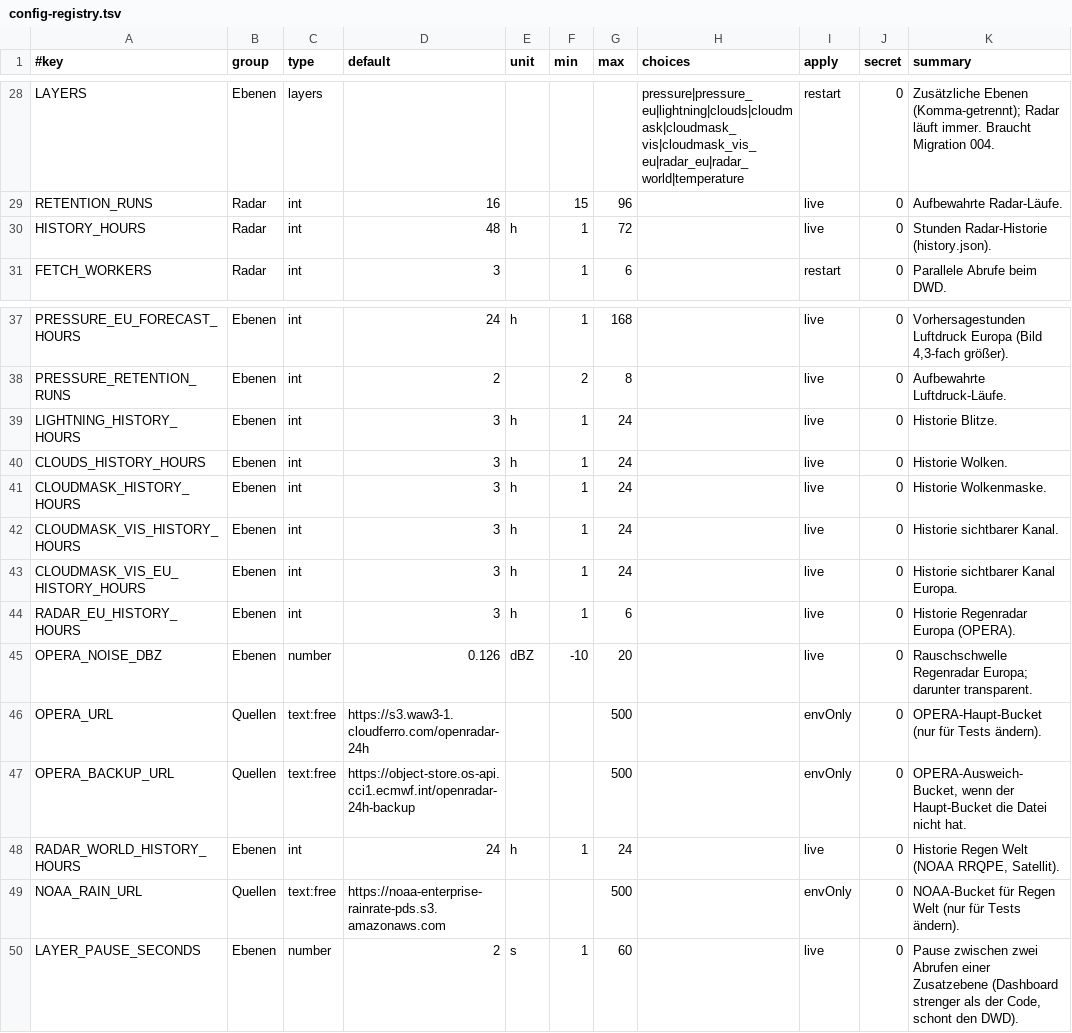
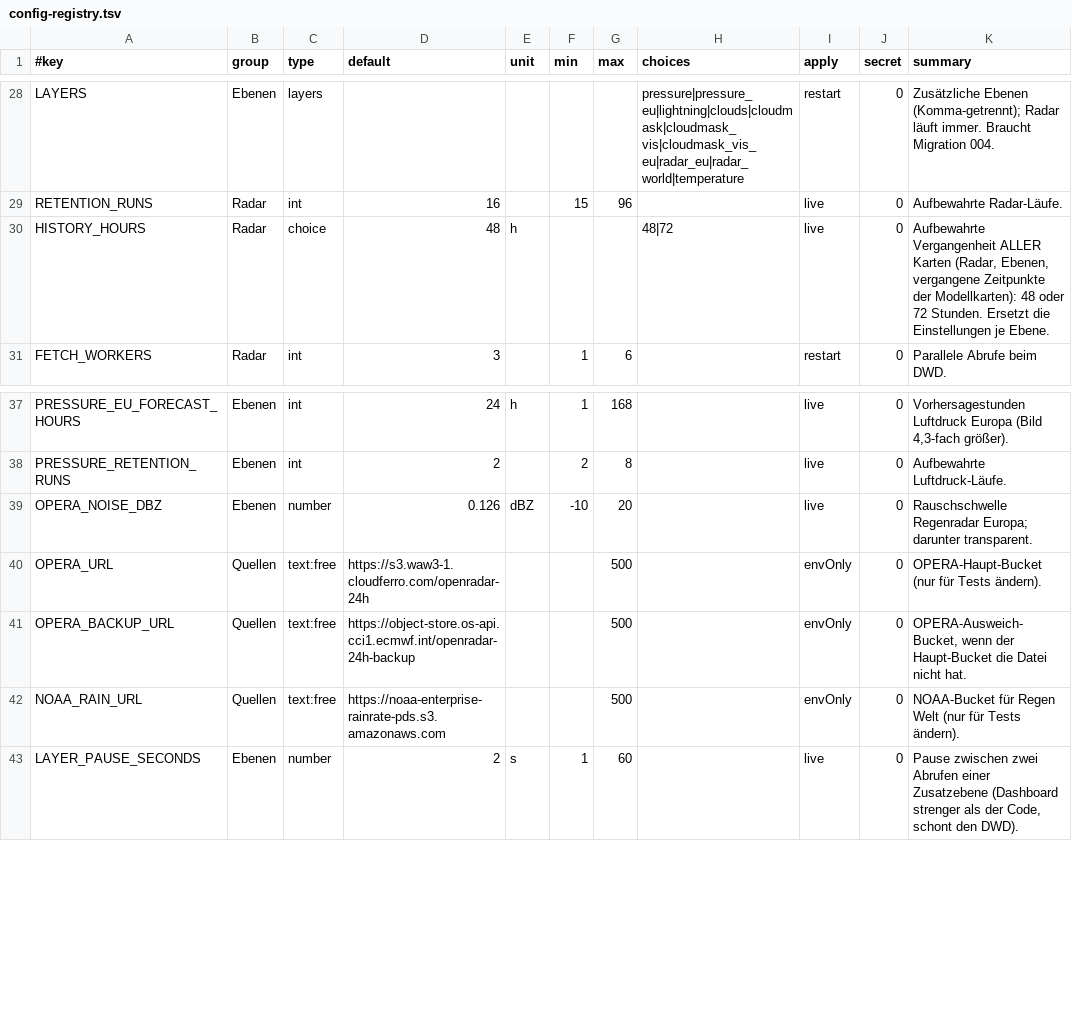
Before and after one commit to MagicalWig34653/weather-backend, a TSV file: deploy/swarm/config-registry.tsv, drawn as a sheet; only a part is shown, gaps mark what is left out.

```diff
--- a/deploy/swarm/config-registry.tsv
+++ b/deploy/swarm/config-registry.tsv
@@ -29,3 +29,3 @@ LAYERS	Ebenen	layers					pressure|pressure_eu|lightning|clouds|cloudmask|cloudma
 RETENTION_RUNS	Radar	int	16		15	96		live	0	Aufbewahrte Radar-Läufe.
-HISTORY_HOURS	Radar	int	48	h	1	72		live	0	Stunden Radar-Historie (history.json).
+HISTORY_HOURS	Radar	choice	48	h			48|72	live	0	Aufbewahrte Vergangenheit ALLER Karten (Radar, Ebenen, vergangene Zeitpunkte der Modellkarten): 48 oder 72 Stunden. Ersetzt die Einstellungen je Ebene.
 FETCH_WORKERS	Radar	int	3		1	6		restart	0	Parallele Abrufe beim DWD.
@@ -38,8 +38,2 @@ PRESSURE_EU_FORECAST_HOURS	Ebenen	int	24	h	1	168		live	0	Vorhersagestunden Luftd
 PRESSURE_RETENTION_RUNS	Ebenen	int	2		2	8		live	0	Aufbewahrte Luftdruck-Läufe.
-LIGHTNING_HISTORY_HOURS	Ebenen	int	3	h	1	24		live	0	Historie Blitze.
-CLOUDS_HISTORY_HOURS	Ebenen	int	3	h	1	24		live	0	Historie Wolken.
-CLOUDMASK_HISTORY_HOURS	Ebenen	int	3	h	1	24		live	0	Historie Wolkenmaske.
-CLOUDMASK_VIS_HISTORY_HOURS	Ebenen	int	3	h	1	24		live	0	Historie sichtbarer Kanal.
-CLOUDMASK_VIS_EU_HISTORY_HOURS	Ebenen	int	3	h	1	24		live	0	Historie sichtbarer Kanal Europa.
-RADAR_EU_HISTORY_HOURS	Ebenen	int	3	h	1	6		live	0	Historie Regenradar Europa (OPERA).
 OPERA_NOISE_DBZ	Ebenen	number	0.126	dBZ	-10	20		live	0	Rauschschwelle Regenradar Europa; darunter transparent.
@@ -47,3 +41,2 @@ OPERA_URL	Quellen	text:free	https://s3.waw3-1.cloudferro.com/openradar-24h			500
 OPERA_BACKUP_URL	Quellen	text:free	https://object-store.os-api.cci1.ecmwf.int/openradar-24h-backup			500		envOnly	0	OPERA-Ausweich-Bucket, wenn der Haupt-Bucket die Datei nicht hat.
-RADAR_WORLD_HISTORY_HOURS	Ebenen	int	24	h	1	24		live	0	Historie Regen Welt (NOAA RRQPE, Satellit).
 NOAA_RAIN_URL	Quellen	text:free	https://noaa-enterprise-rainrate-pds.s3.amazonaws.com			500		envOnly	0	NOAA-Bucket für Regen Welt (nur für Tests ändern).
```
Also changed, not shown: deploy/swarm/config-extra.tsv, 3 other files.
